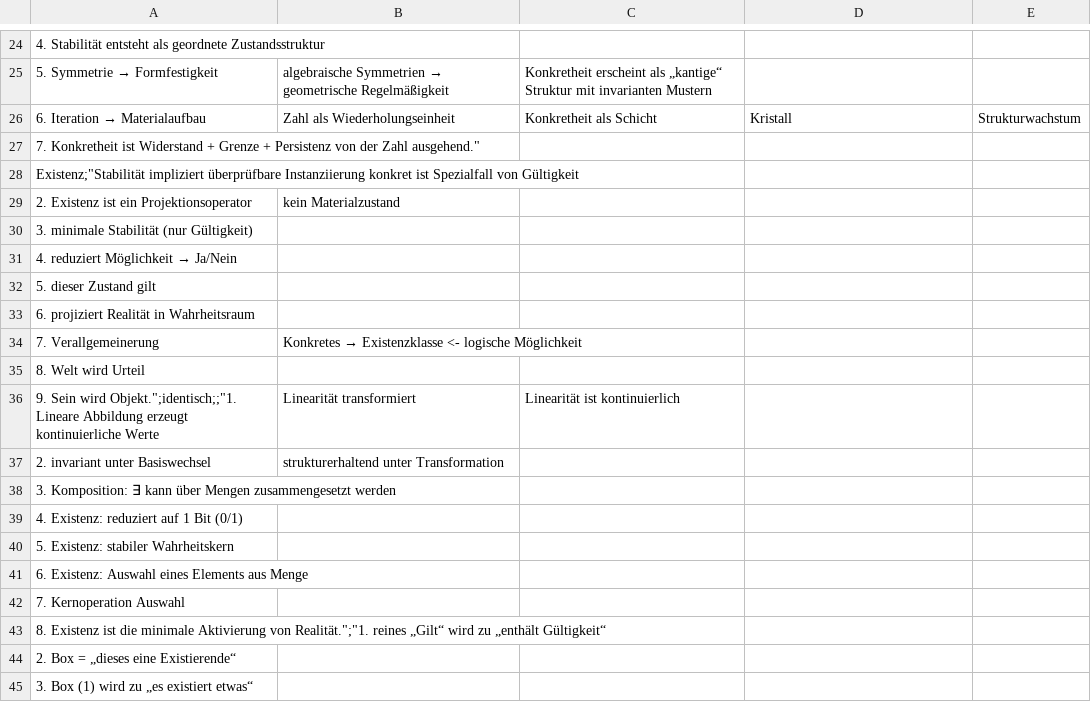
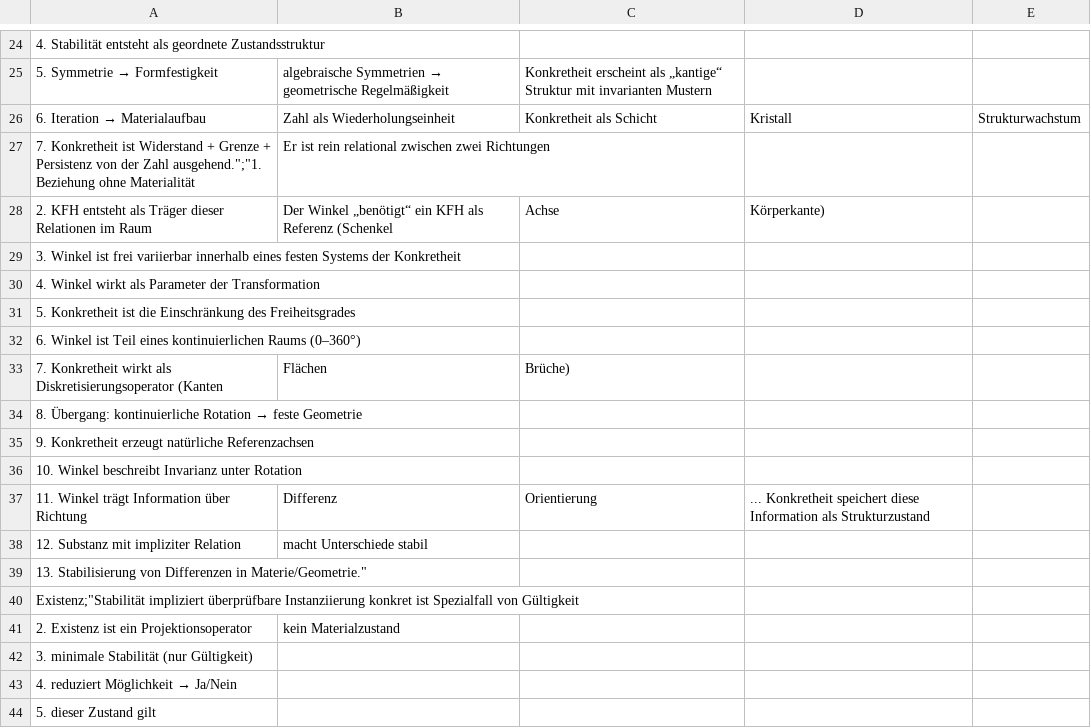
Before and after one commit to githubuser2000/PAGpyAbstractGeneralized, a CSV file: pureniuum/pureniuum.csv, drawn as a sheet; only a part is shown, gaps mark what is left out; the shorter side is filled out with more unchanged rows; addresses are those after the commit; the diff covers the shown part only; the diff names each change by its address in the sheet, - before the commit and + after, or states it on an @@ line.

Commit message:
pureniuumCsv

```diff
--- a/pureniuum/pureniuum.csv
+++ b/pureniuum/pureniuum.csv
+row 27: 7. Konkretheit ist Widerstand + Grenze + Persistenz von der Zahl ausgehend.";"1. Beziehung ohne Materialität | Er ist rein relational zwischen zwei Richtungen
+row 28: 2. KFH entsteht als Träger dieser Relationen im Raum | Der Winkel „benötigt“ ein KFH als Referenz (Schenkel | Achse | Körperkante)
-A29: 7. Konkretheit ist Widerstand + Grenze + Persistenz von der Zahl ausgehend."
+A29: 3. Winkel ist frei variierbar innerhalb eines festen Systems der Konkretheit
+row 30: 4. Winkel wirkt als Parameter der Transformation
+row 31: 5. Konkretheit ist die Einschränkung des Freiheitsgrades
+row 32: 6. Winkel ist Teil eines kontinuierlichen Raums (0–360°)
+row 33: 7. Konkretheit wirkt als Diskretisierungsoperator (Kanten | Flächen | Brüche)
+row 34: 8. Übergang: kontinuierliche Rotation → feste Geometrie
+row 35: 9. Konkretheit erzeugt natürliche Referenzachsen
+row 36: 10. Winkel beschreibt Invarianz unter Rotation
+row 37: 11. Winkel trägt Information über Richtung | Differenz | Orientierung | ... Konkretheit speichert diese Information als Strukturzustand
+row 38: 12. Substanz mit impliziter Relation | macht Unterschiede stabil
+row 39: 13. Stabilisierung von Differenzen in Materie/Geometrie."
```
Also changed, not shown: 12 added rows and 1 edited cell elsewhere in this file.
